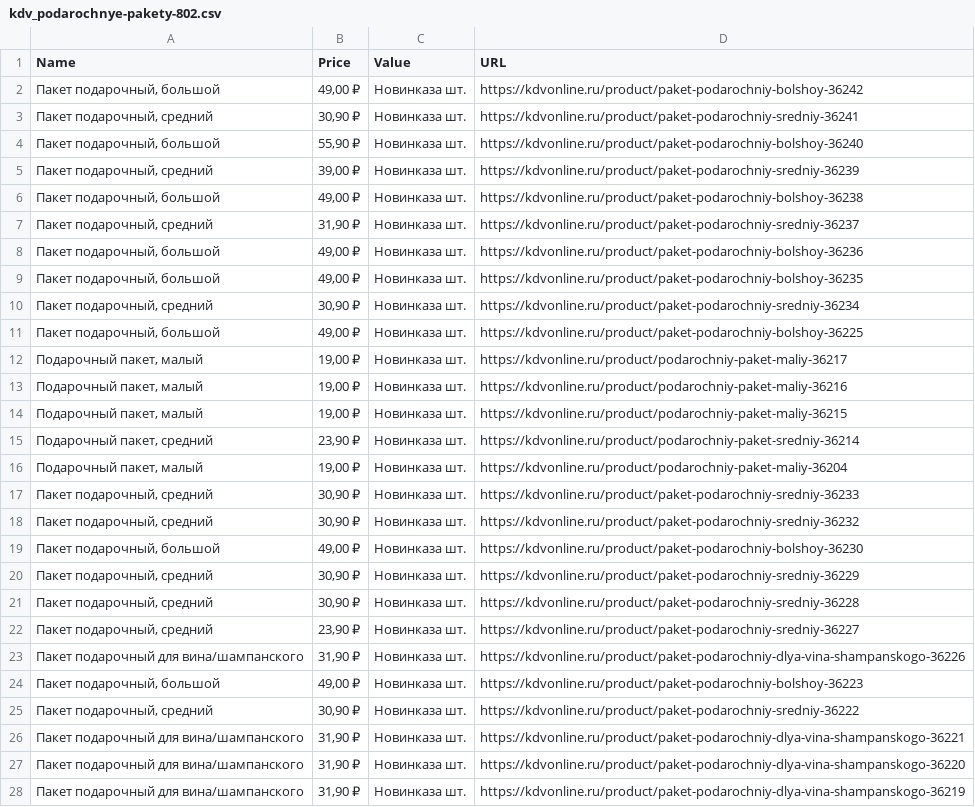
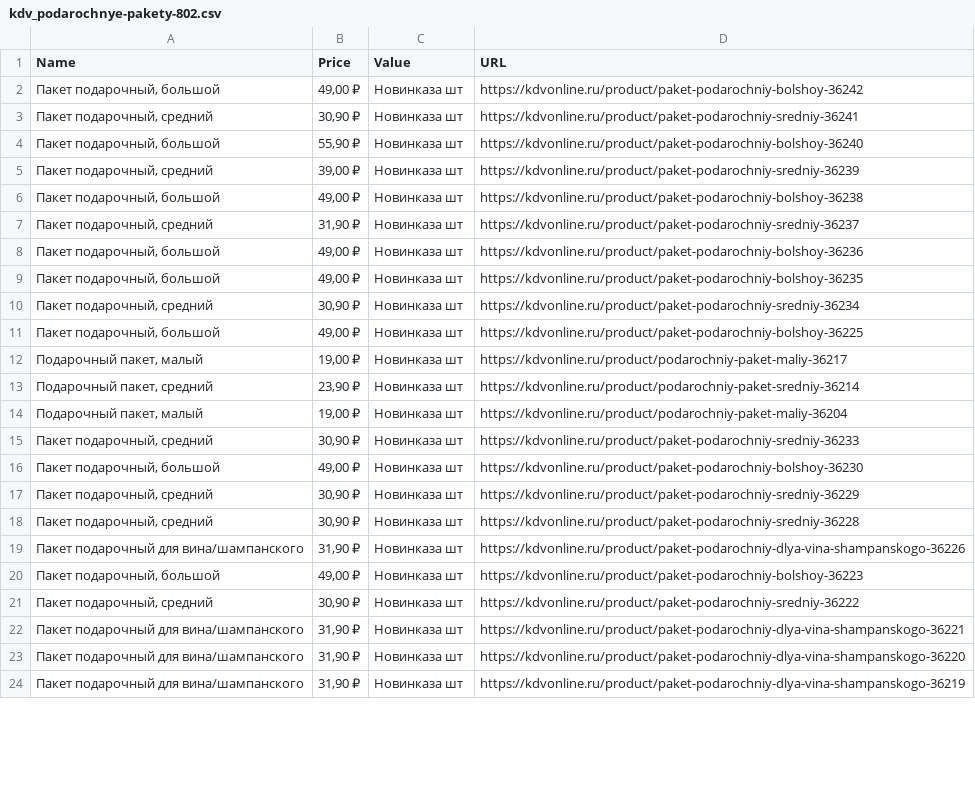
Before and after one commit to NikolasDeForce/parser_kdv_online, a CSV file: dates/kdv_podarochnye-pakety-802.csv, drawn as a sheet; only a part is shown; removed rows and columns are numbered as before the commit, all else as after; the diff covers the shown part only; the diff names each change by its address in the sheet, - before the commit and + after, or states it on an @@ line.

```diff
--- a/dates/kdv_podarochnye-pakety-802.csv
+++ b/dates/kdv_podarochnye-pakety-802.csv
-C2:C12 (Value): Новинказа шт.
+C2:C12 (Value): Новинказа шт
-row 13: Подарочный пакет, малый | 19,00 ₽ | Новинказа шт. | https://kdvonline.ru/product/podarochniy-paket-maliy-36216
-row 14: Подарочный пакет, малый | 19,00 ₽ | Новинказа шт. | https://kdvonline.ru/product/podarochniy-paket-maliy-36215
-C13:C15 (Value): Новинказа шт.
+C13:C15 (Value): Новинказа шт
-row 18: Пакет подарочный, средний | 30,90 ₽ | Новинказа шт. | https://kdvonline.ru/product/paket-podarochniy-sredniy-36232
-C16:C18 (Value): Новинказа шт.
+C16:C18 (Value): Новинказа шт
-row 22: Пакет подарочный, средний | 23,90 ₽ | Новинказа шт. | https://kdvonline.ru/product/paket-podarochniy-sredniy-36227
-C19:C24 (Value): Новинказа шт.
+C19:C24 (Value): Новинказа шт
```
Also changed, not shown: 7 edited cells elsewhere in this file, dates/kdv_gigiena-i-ukhod-256.csv, dates/kdv_konservatsiya-257.csv, 45 other files.
